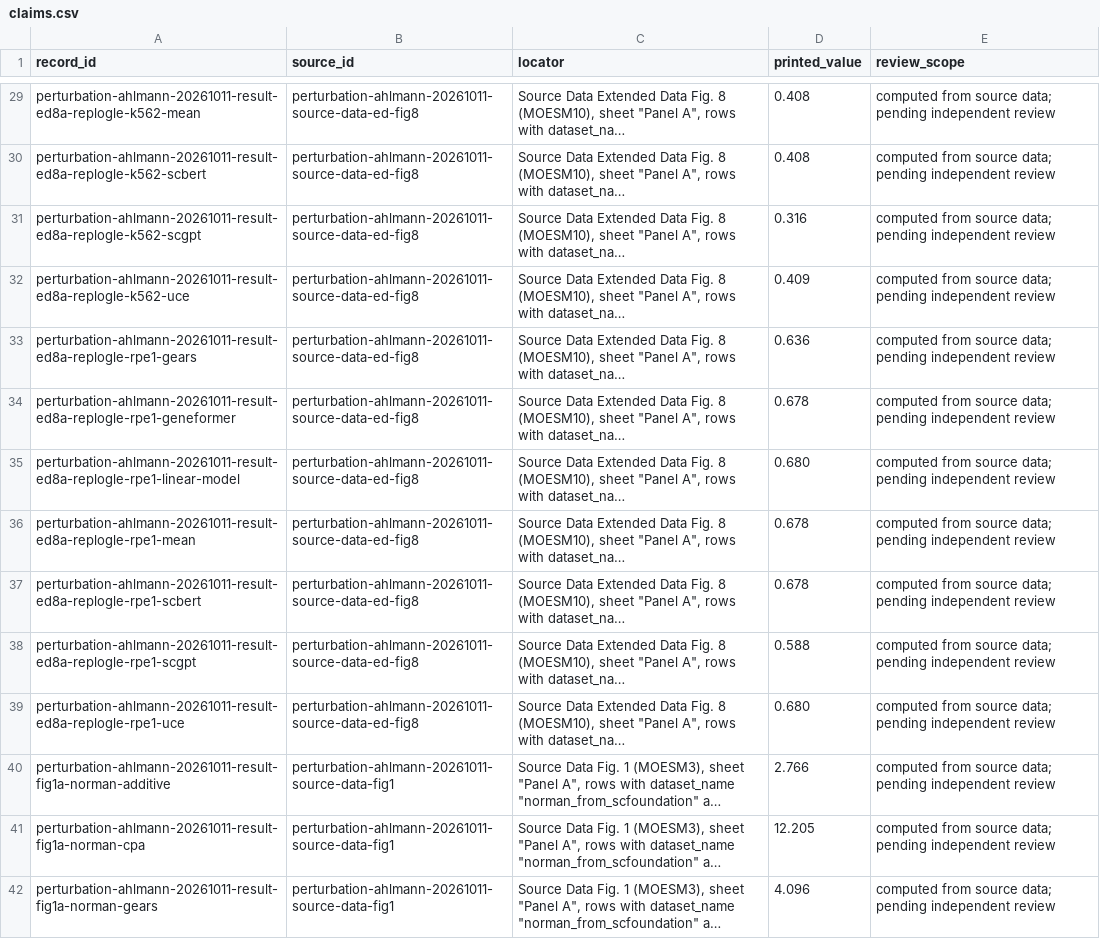
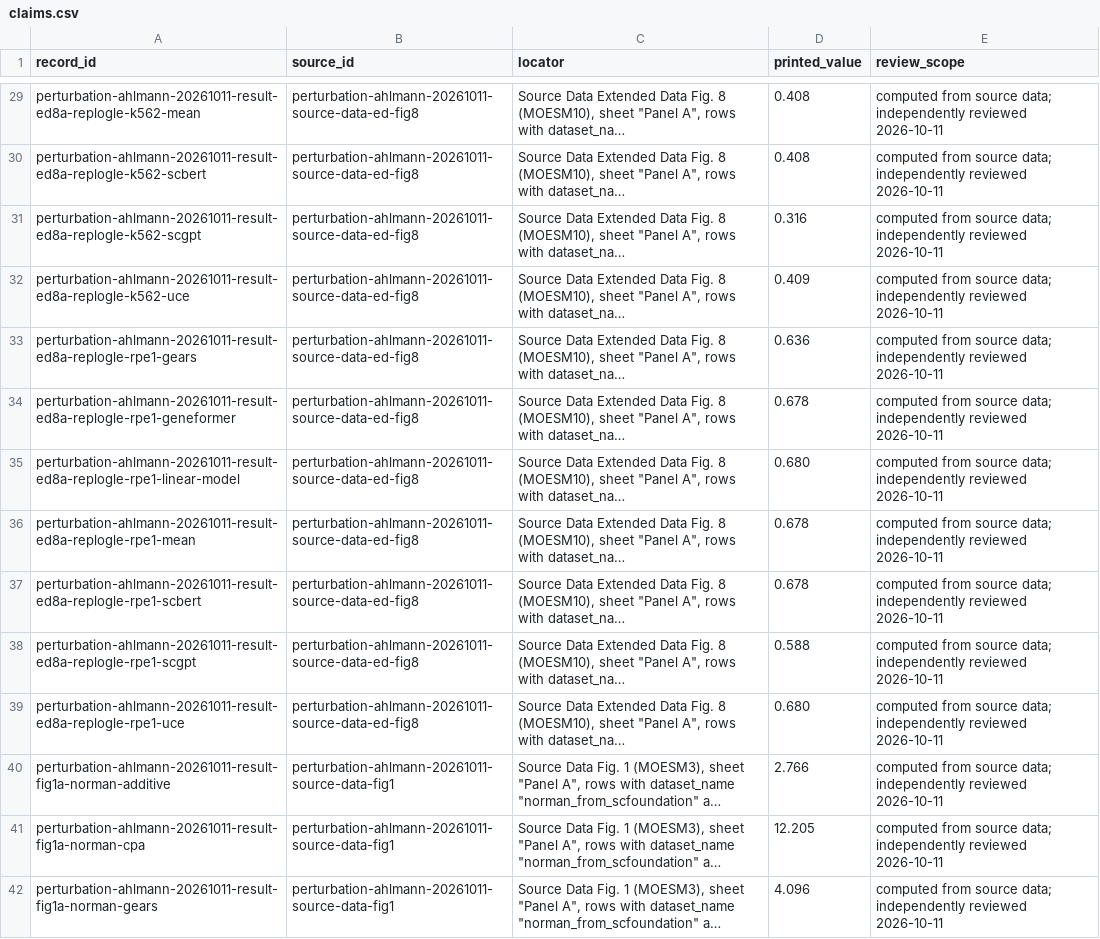
Before and after one commit to rewire-bio/rewire-benchmark-data-next, a CSV file: data/omics/perturbation-ahlmann-derived-20261011/claims.csv, drawn as a sheet; only a part is shown, gaps mark what is left out; long unchanged cells end in …; the diff covers the shown part only; the diff names each change by its address in the sheet, - before the commit and + after, or states it on an @@ line.

Commit message:
Record the independent review of the Ahlmann-Eltze 2025 derived batch

```diff
--- a/data/omics/perturbation-ahlmann-derived-20261011/claims.csv
+++ b/data/omics/perturbation-ahlmann-derived-20261011/claims.csv
-E29:E42 (review_scope): …source data; pending independent review
+E29:E42 (review_scope): …source data; independently reviewed 2026-10-11
```
Also changed, not shown: 58 edited cells elsewhere in this file, 3 other files.
